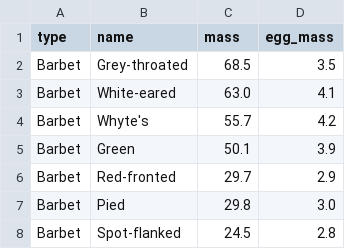
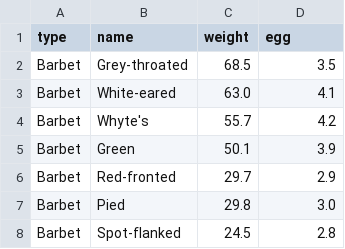
Before and after one commit to ismaelcv/stat_data, a CSV file: birds.csv, drawn as a sheet; only a part is shown.

Commit message:
update bird data

```diff
--- a/birds.csv
+++ b/birds.csv
@@ -1,2 +1,2 @@
-type,name,mass,egg_mass
+type,name,weight,egg
 Barbet,Grey-throated,68.5,3.5
```
